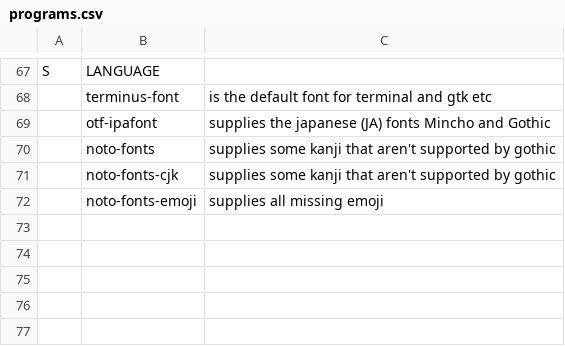
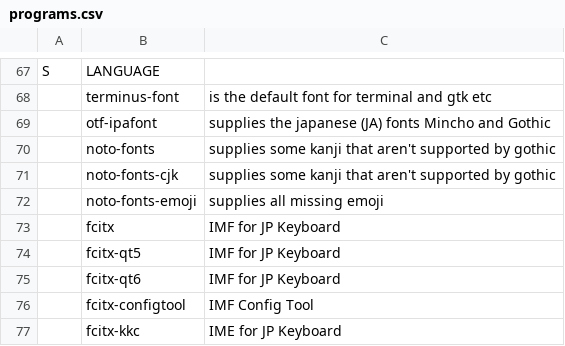
Before and after one commit to NiklasFeurstein/firex, a CSV file: programs.csv, drawn as a sheet; only a part is shown, gaps mark what is left out.

Commit message:
Added Support for JP Keyboard

```diff
--- a/programs.csv
+++ b/programs.csv
@@ -72 +72,6 @@ S,LANGUAGE,
 ,noto-fonts-emoji,supplies all missing emoji
+,fcitx,IMF for JP Keyboard
+,fcitx-qt5,IMF for JP Keyboard
+,fcitx-qt6,IMF for JP Keyboard
+,fcitx-configtool,IMF Config Tool
+,fcitx-kkc,IME for JP Keyboard
```
Also changed, not shown: 1 other file.
